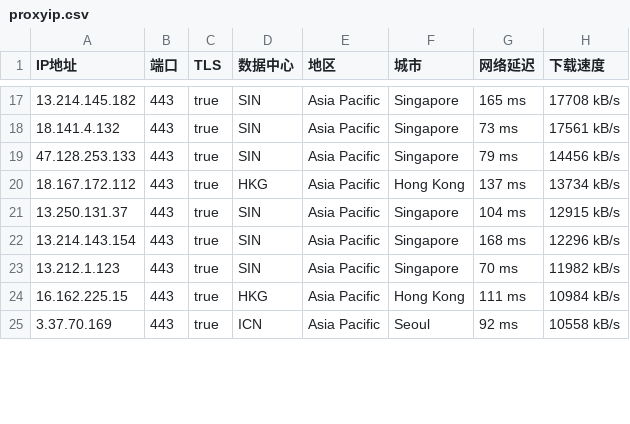
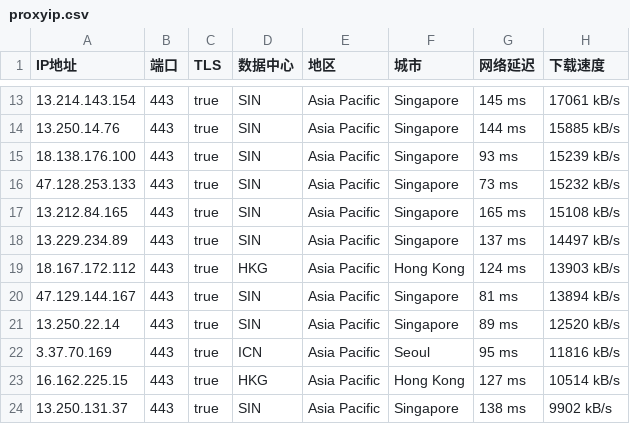
Before and after one commit to mountain787/Lunch-Bag-ip, a CSV file: proxyip.csv, drawn as a sheet; only a part is shown, gaps mark what is left out; the diff covers the shown part only.

```diff
--- a/proxyip.csv
+++ b/proxyip.csv
@@ -17,9 +13,12 @@ IP地址,端口,TLS,数据中心,地区,城市,网络延迟,下载速度
-13.214.145.182,443,true,SIN,Asia Pacific,Singapore,165 ms,17708 kB/s
-18.141.4.132,443,true,SIN,Asia Pacific,Singapore,73 ms,17561 kB/s
-47.128.253.133,443,true,SIN,Asia Pacific,Singapore,79 ms,14456 kB/s
-18.167.172.112,443,true,HKG,Asia Pacific,Hong Kong,137 ms,13734 kB/s
-13.250.131.37,443,true,SIN,Asia Pacific,Singapore,104 ms,12915 kB/s
-13.214.143.154,443,true,SIN,Asia Pacific,Singapore,168 ms,12296 kB/s
-13.212.1.123,443,true,SIN,Asia Pacific,Singapore,70 ms,11982 kB/s
-16.162.225.15,443,true,HKG,Asia Pacific,Hong Kong,111 ms,10984 kB/s
-3.37.70.169,443,true,ICN,Asia Pacific,Seoul,92 ms,10558 kB/s
+13.214.143.154,443,true,SIN,Asia Pacific,Singapore,145 ms,17061 kB/s
+13.250.14.76,443,true,SIN,Asia Pacific,Singapore,144 ms,15885 kB/s
+18.138.176.100,443,true,SIN,Asia Pacific,Singapore,93 ms,15239 kB/s
+47.128.253.133,443,true,SIN,Asia Pacific,Singapore,73 ms,15232 kB/s
+13.212.84.165,443,true,SIN,Asia Pacific,Singapore,165 ms,15108 kB/s
+13.229.234.89,443,true,SIN,Asia Pacific,Singapore,137 ms,14497 kB/s
+18.167.172.112,443,true,HKG,Asia Pacific,Hong Kong,124 ms,13903 kB/s
+47.129.144.167,443,true,SIN,Asia Pacific,Singapore,81 ms,13894 kB/s
+13.250.22.14,443,true,SIN,Asia Pacific,Singapore,89 ms,12520 kB/s
+3.37.70.169,443,true,ICN,Asia Pacific,Seoul,95 ms,11816 kB/s
+16.162.225.15,443,true,HKG,Asia Pacific,Hong Kong,127 ms,10514 kB/s
+13.250.131.37,443,true,SIN,Asia Pacific,Singapore,138 ms,9902 kB/s
```
Also changed, not shown: 2 added rows, 8 removed rows and 38 edited cells elsewhere in this file.
